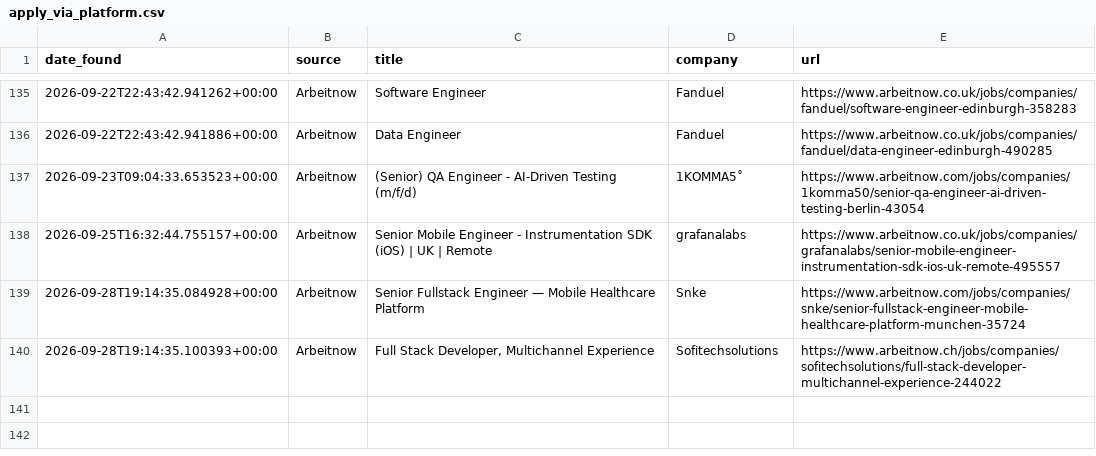
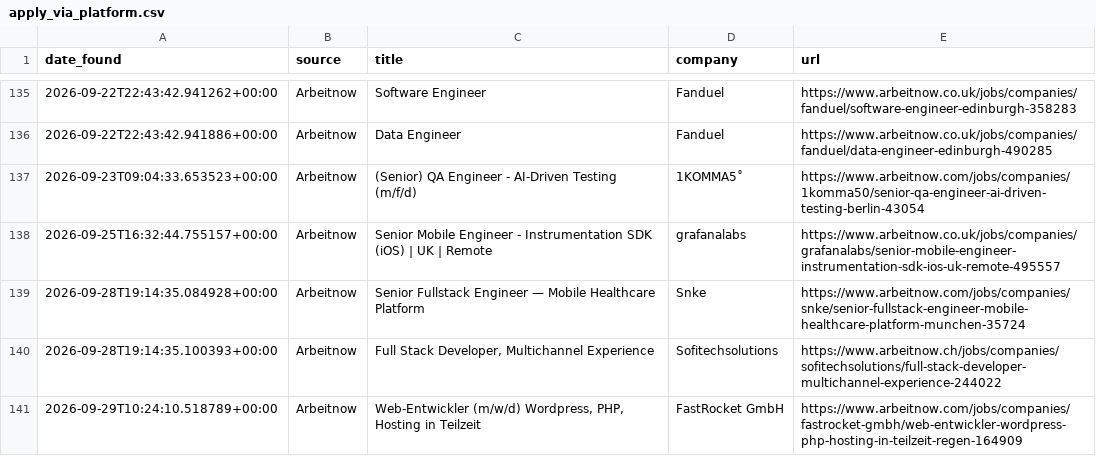
Before and after one commit to hitesh638/flutter-job-scraper, a CSV file: apply_via_platform.csv, drawn as a sheet; only a part is shown, gaps mark what is left out; the diff names each change by its address in the sheet, - before the commit and + after, or states it on an @@ line.

```diff
--- a/apply_via_platform.csv
+++ b/apply_via_platform.csv
+row 141: 2026-09-29T10:24:10.518789+00:00 | Arbeitnow | Web-Entwickler (m/w/d) Wordpress, PHP, Hosting in Teilzeit | FastRocket GmbH | https://www.arbeitnow.com/jobs/companies/fastrocket-gmbh/web-entwickler-wordpress-php-hosting-in-teilzeit-regen-164909
```
Also changed, not shown: jobs.csv, 2 other files.
